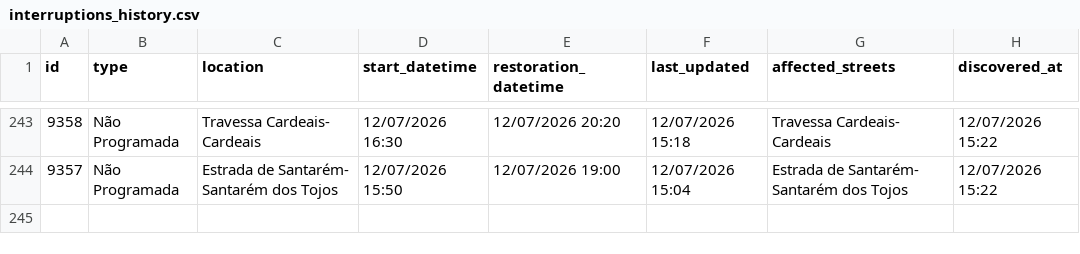
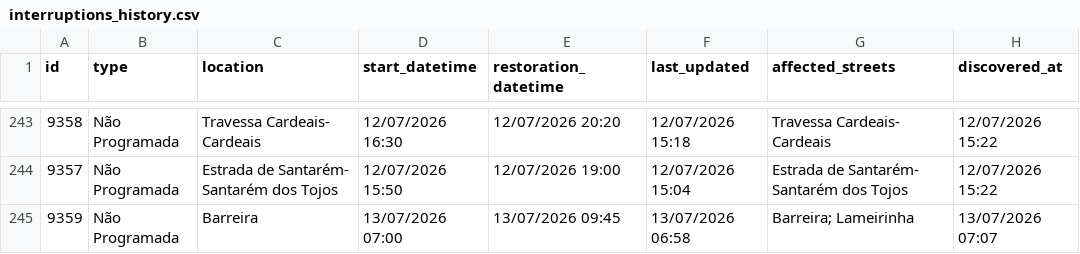
Before and after one commit to gadelhas/ourem.xyz, a CSV file: bewater/interruptions_history.csv, drawn as a sheet; only a part is shown, gaps mark what is left out; the diff names each change by its address in the sheet, - before the commit and + after, or states it on an @@ line.

```diff
--- a/bewater/interruptions_history.csv
+++ b/bewater/interruptions_history.csv
+row 245: 9359 | Não Programada | Barreira | 13/07/2026 07:00 | 13/07/2026 09:45 | 13/07/2026 06:58 | Barreira; Lameirinha | 13/07/2026 07:07
```
Also changed, not shown: 1 other file.
